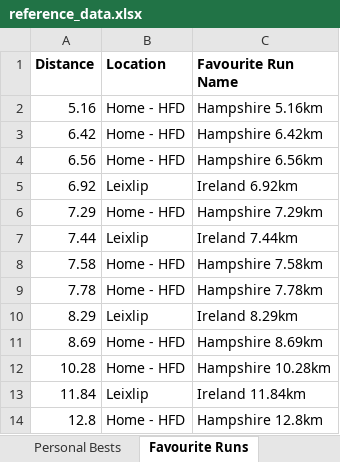
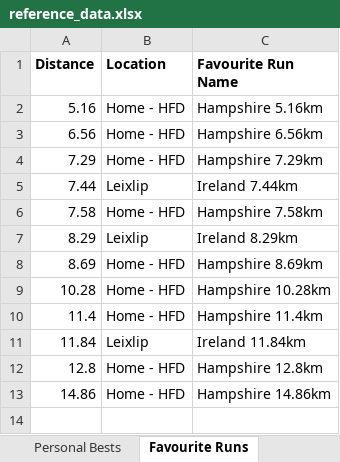
Before and after one commit to MarcGrover-DataScience/running-analytics, an Excel workbook: reference/reference_data.xlsx, sheet Favourite Runs, drawn as a sheet; values as stored, in another font and other column widths than the file's, no borders; removed rows and columns are numbered as before the commit, all else as after; the diff names each change by its address in the sheet, - before the commit and + after, or states it on an @@ line.

```diff
--- a/reference/reference_data.xlsx (sheet Favourite Runs)
+++ b/reference/reference_data.xlsx (sheet Favourite Runs)
-row 3: 6.42 | Home - HFD | Hampshire 6.42km
-row 5: 6.92 | Leixlip | Ireland 6.92km
-row 9: 7.78 | Home - HFD | Hampshire 7.78km
+row 10: 11.4 | Home - HFD | Hampshire 11.4km
+row 13: 14.86 | Home - HFD | Hampshire 14.86km
```
Also changed, not shown: 1 other file.
